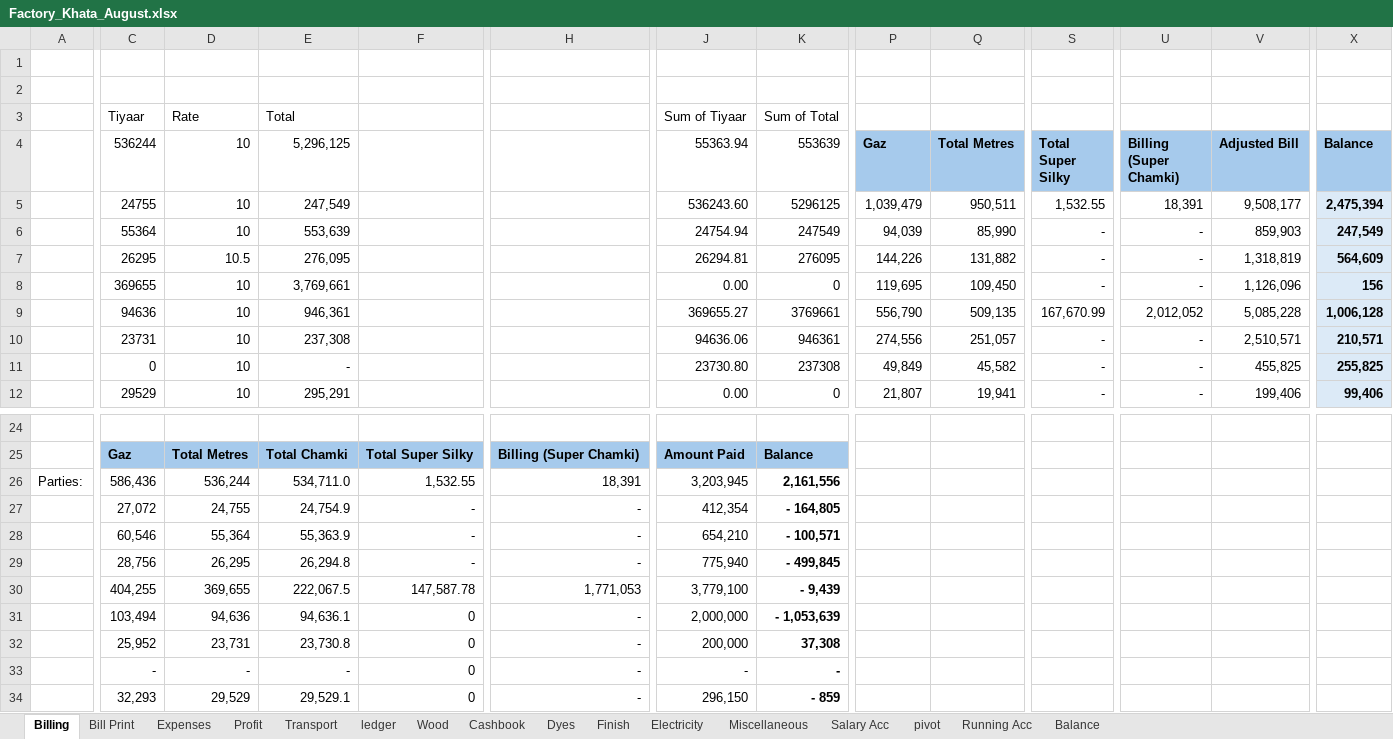
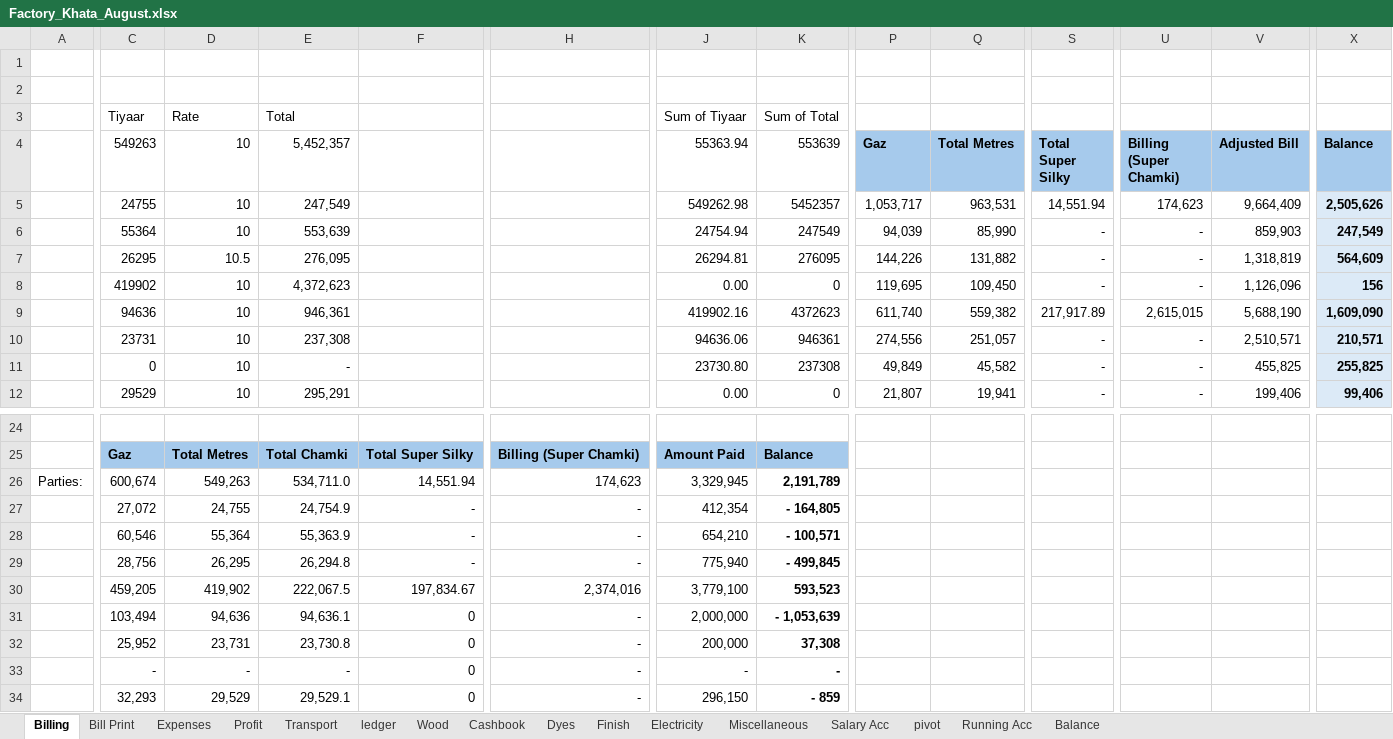
Before and after one commit to omerrazzaq4/Alhamd_dyeing, an Excel workbook: Factory_Khata_August.xlsx, sheet Billing, drawn as a sheet; only a part is shown, gaps mark what is left out; values as stored, in another font and other column widths than the file's, no borders; table styles not drawn; the diff covers the shown part only; the diff names each change by its address in the sheet, - before the commit and + after, or states it on an @@ line.

```diff
--- a/Factory_Khata_August.xlsx (sheet Billing)
+++ b/Factory_Khata_August.xlsx (sheet Billing)
-C4: 536244
+C4: 549263
-E4: 5,296,125
+E4: 5,452,357
-J5 (55363.94): 536243.60
+J5 (55363.94): 549262.98
-K5 (553639): 5296125
+K5 (553639): 5452357
-P5 (Gaz): 1,039,479
+P5 (Gaz): 1,053,717
-Q5 (Total Metres): 950,511
+Q5 (Total Metres): 963,531
-S5 (Total Super Silky): 1,532.55
+S5 (Total Super Silky): 14,551.94
-U5 (Billing (Super Chamki)): 18,391
+U5 (Billing (Super Chamki)): 174,623
-V5 (Adjusted Bill): 9,508,177
+V5 (Adjusted Bill): 9,664,409
-X5 (Balance): 2,475,394
+X5 (Balance): 2,505,626
-C8 (549263): 369655
+C8 (549263): 419902
-E8 (5,452,357): 3,769,661
+E8 (5,452,357): 4,372,623
-J9 (55363.94): 369655.27
+J9 (55363.94): 419902.16
-K9 (553639): 3769661
+K9 (553639): 4372623
-P9 (Gaz): 556,790
+P9 (Gaz): 611,740
-Q9 (Total Metres): 509,135
+Q9 (Total Metres): 559,382
-S9 (Total Super Silky): 167,670.99
+S9 (Total Super Silky): 217,917.89
-U9 (Billing (Super Chamki)): 2,012,052
+U9 (Billing (Super Chamki)): 2,615,015
-V9 (Adjusted Bill): 5,085,228
+V9 (Adjusted Bill): 5,688,190
-X9 (Balance): 1,006,128
+X9 (Balance): 1,609,090
-C26 (549263): 586,436
+C26 (549263): 600,674
-D26 (10): 536,244
+D26 (10): 549,263
-F26: 1,532.55
+F26: 14,551.94
-H26: 18,391
+H26: 174,623
-J26 (55363.94): 3,203,945
+J26 (55363.94): 3,329,945
-K26 (553639): 2,161,556
+K26 (553639): 2,191,789
-C30 (549263): 404,255
+C30 (549263): 459,205
-D30 (10): 369,655
+D30 (10): 419,902
-F30: 147,587.78
+F30: 197,834.67
-H30: 1,771,053
+H30: 2,374,016
-K30 (553639): - 9,439
+K30 (553639): 593,523
```
Also changed, not shown: 7 edited cells elsewhere in this sheet, sheet Wood, sheet ledger, sheet Cashbook, sheet pivot, sheet Finish, sheet Profit, 3 more sheets, formulas that keep their value, hidden cells, charts or pictures.
